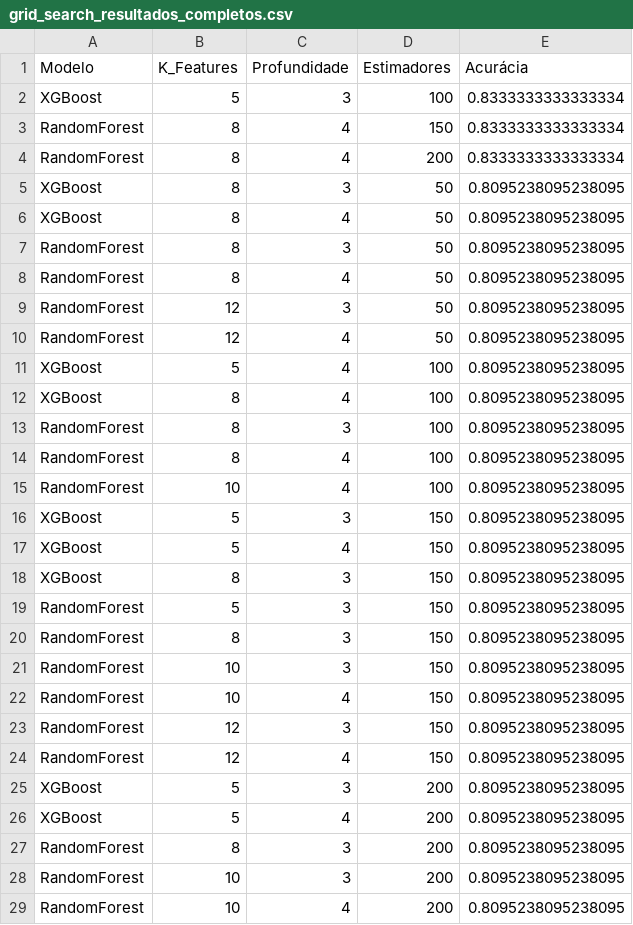
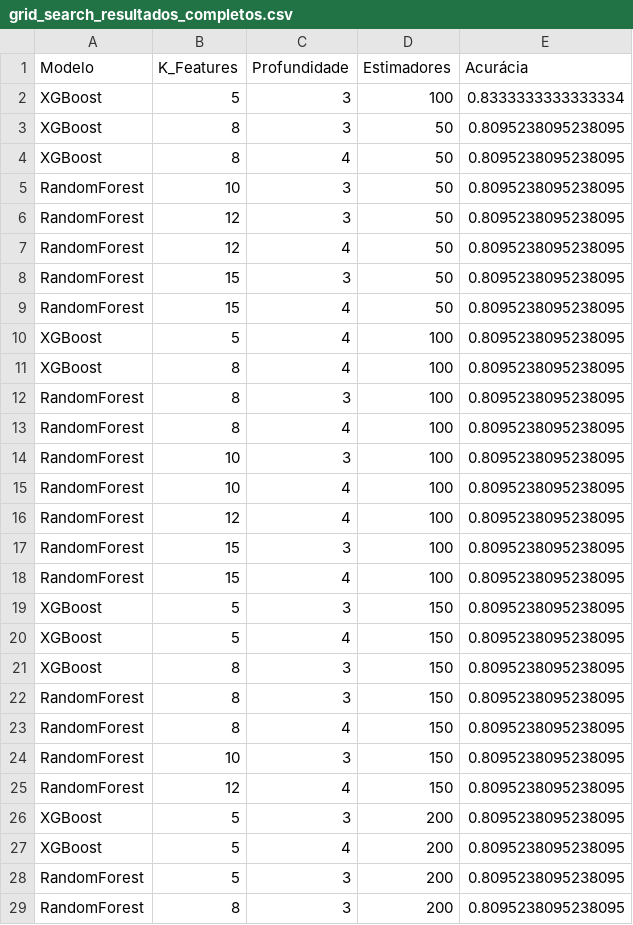
Before and after one commit to brunoandrade-osw/eeg-asd-classification, a CSV file: reports/grid_search_resultados_completos.csv, drawn as a sheet; only a part is shown; the shorter side is filled out with more unchanged rows; the diff covers the shown part only.

```diff
--- a/reports/grid_search_resultados_completos.csv
+++ b/reports/grid_search_resultados_completos.csv
@@ -2,10 +2,9 @@ Modelo,K_Features,Profundidade,Estimadores,Acurácia
 XGBoost,5,3,100,0.8333333333333334
-RandomForest,8,4,150,0.8333333333333334
-RandomForest,8,4,200,0.8333333333333334
 XGBoost,8,3,50,0.8095238095238095
 XGBoost,8,4,50,0.8095238095238095
-RandomForest,8,3,50,0.8095238095238095
-RandomForest,8,4,50,0.8095238095238095
+RandomForest,10,3,50,0.8095238095238095
 RandomForest,12,3,50,0.8095238095238095
 RandomForest,12,4,50,0.8095238095238095
+RandomForest,15,3,50,0.8095238095238095
+RandomForest,15,4,50,0.8095238095238095
 XGBoost,5,4,100,0.8095238095238095
@@ -14,3 +13,7 @@ RandomForest,8,3,100,0.8095238095238095
 RandomForest,8,4,100,0.8095238095238095
+RandomForest,10,3,100,0.8095238095238095
 RandomForest,10,4,100,0.8095238095238095
+RandomForest,12,4,100,0.8095238095238095
+RandomForest,15,3,100,0.8095238095238095
+RandomForest,15,4,100,0.8095238095238095
 XGBoost,5,3,150,0.8095238095238095
@@ -18,7 +21,5 @@ XGBoost,5,4,150,0.8095238095238095
 XGBoost,8,3,150,0.8095238095238095
-RandomForest,5,3,150,0.8095238095238095
 RandomForest,8,3,150,0.8095238095238095
+RandomForest,8,4,150,0.8095238095238095
 RandomForest,10,3,150,0.8095238095238095
-RandomForest,10,4,150,0.8095238095238095
-RandomForest,12,3,150,0.8095238095238095
 RandomForest,12,4,150,0.8095238095238095
@@ -26,2 +27,3 @@ XGBoost,5,3,200,0.8095238095238095
 XGBoost,5,4,200,0.8095238095238095
+RandomForest,5,3,200,0.8095238095238095
 RandomForest,8,3,200,0.8095238095238095
```
Also changed, not shown: 9 added rows, 11 removed rows and 11 edited cells elsewhere in this file, 2 other files.
